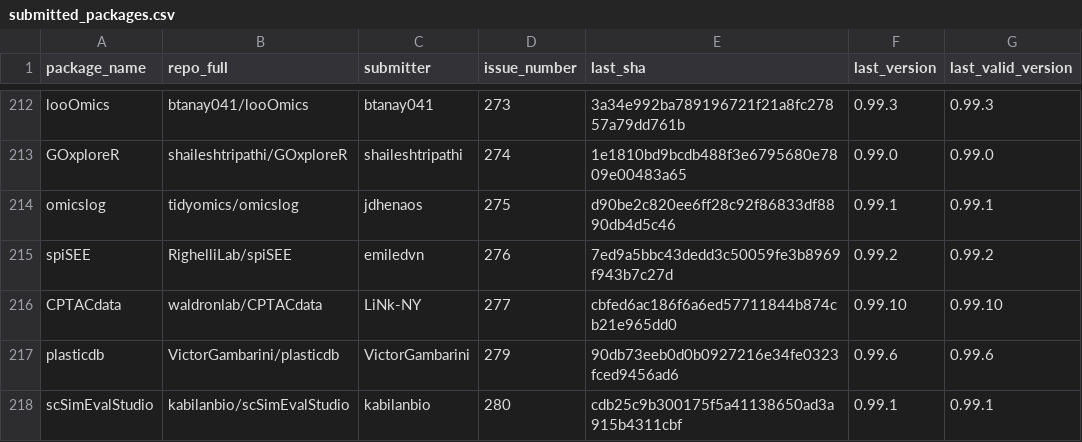
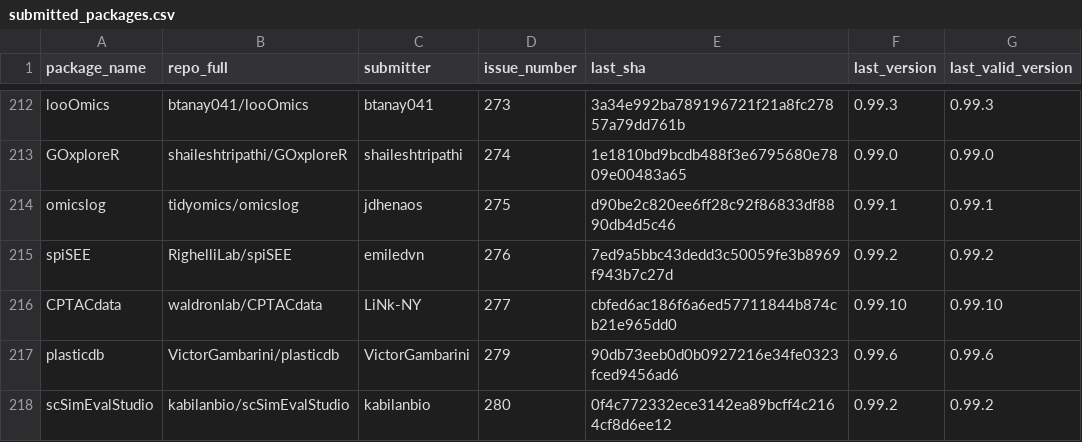
Before and after one commit to Bioconductor/BiocContributions, a CSV file: submissions/submitted_packages.csv, drawn as a sheet; only a part is shown, gaps mark what is left out.

Commit message:
Update build SHAs and versions

```diff
--- a/submissions/submitted_packages.csv
+++ b/submissions/submitted_packages.csv
@@ -217,2 +217,2 @@ CPTACdata,waldronlab/CPTACdata,LiNk-NY,277,cbfed6ac186f6a6ed57711844b874cb21e965
 plasticdb,VictorGambarini/plasticdb,VictorGambarini,279,90db73eeb0d0b0927216e34fe0323fced9456ad6,0.99.6,0.99.6
-scSimEvalStudio,kabilanbio/scSimEvalStudio,kabilanbio,280,cdb25c9b300175f5a41138650ad3a915b4311cbf,0.99.1,0.99.1
+scSimEvalStudio,kabilanbio/scSimEvalStudio,kabilanbio,280,0f4c772332ece3142ea89bcff4c2164cf8d6ee12,0.99.2,0.99.2
```
